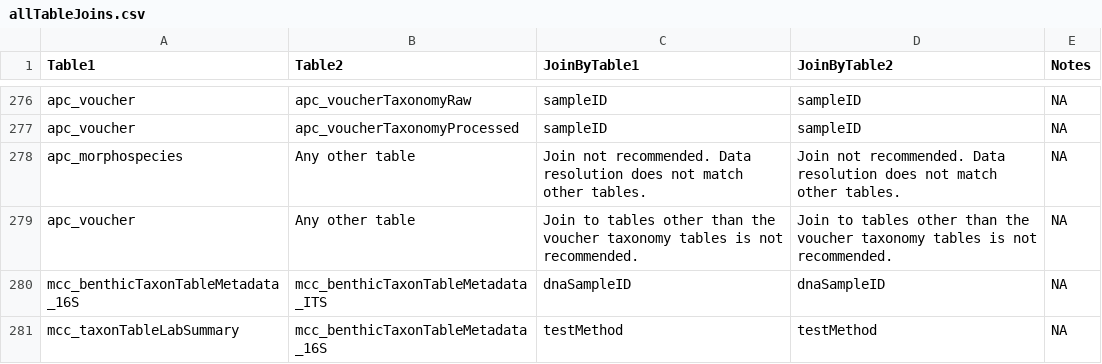
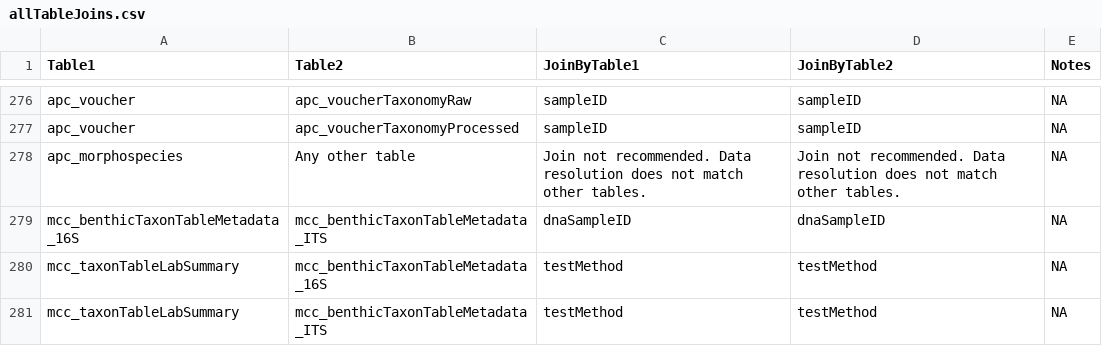
Before and after one commit to kcawley/NEON-quick-start-guides-1, a CSV file: allTableJoins.csv, drawn as a sheet; only a part is shown, gaps mark what is left out; the shorter side is filled out with more unchanged rows.

Commit message:
Update allTableJoins.csv

```diff
--- a/allTableJoins.csv
+++ b/allTableJoins.csv
@@ -278,3 +278,2 @@
 "apc_morphospecies","Any other table","Join not recommended. Data resolution does not match other tables.","Join not recommended. Data resolution does not match other tables.",NA
-"apc_voucher","Any other table","Join to tables other than the voucher taxonomy tables is not recommended.","Join to tables other than the voucher taxonomy tables is not recommended.",NA
 "mcc_benthicTaxonTableMetadata_16S","mcc_benthicTaxonTableMetadata_ITS","dnaSampleID","dnaSampleID",NA
```
